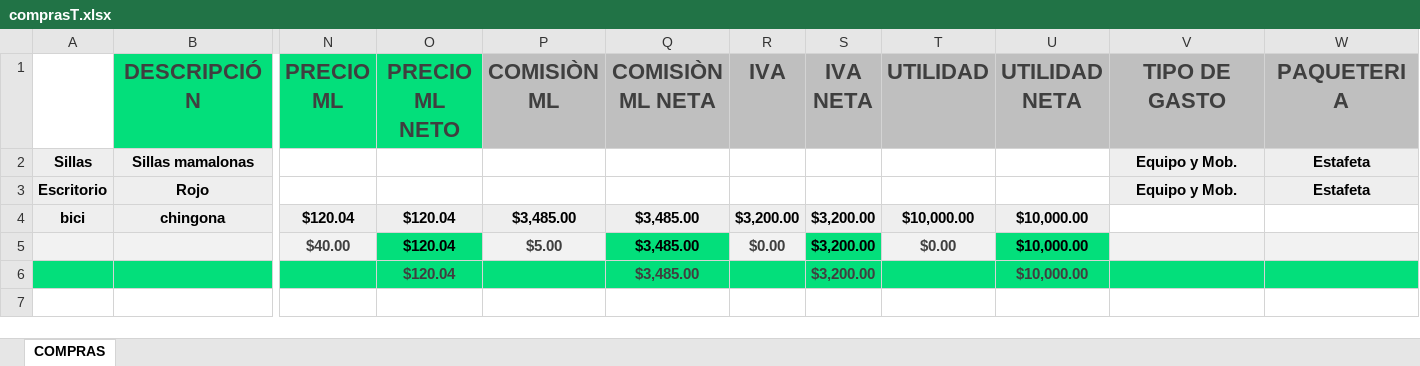
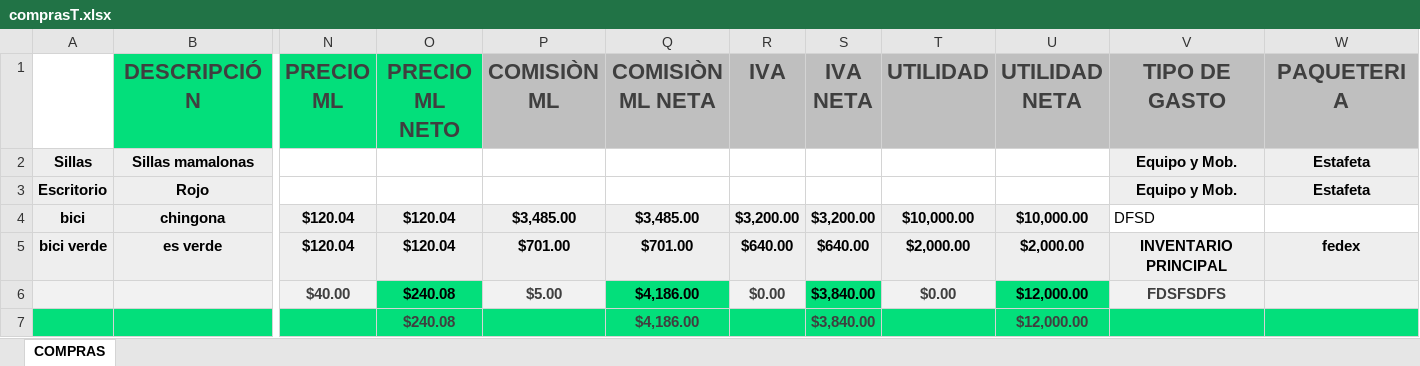
Before and after one commit to Alisbasa/EPIC-MOUNTAIN-SYSTEM, an Excel workbook: JavaApplication19/src/excel/comprasT.xlsx, sheet COMPRAS, drawn as a sheet; only a part is shown, gaps mark what is left out; values as stored, in another font and other column widths than the file's, no borders; charts and pictures not drawn; removed rows and columns are numbered as before the commit, all else as after; rows hold the shown columns only; the diff names each change by its address in the sheet, - before the commit and + after, or states it on an @@ line.

```diff
--- a/JavaApplication19/src/excel/comprasT.xlsx (sheet COMPRAS)
+++ b/JavaApplication19/src/excel/comprasT.xlsx (sheet COMPRAS)
-V4 (TIPO DE GASTO): (empty)
+V4 (TIPO DE GASTO): DFSD
-row 5:  |  | $40.00 | $120.04 | $5.00 | $3,485.00 | $0.00 | $3,200.00 | $0.00 | $10,000.00
-row 6:  |  |  | $120.04 |  | $3,485.00 |  | $3,200.00 |  | $10,000.00
+row 5: bici verde | es verde | $120.04 | $120.04 | $701.00 | $701.00 | $640.00 | $640.00 | $2,000.00 | $2,000.00 | INVENTARIO PRINCIPAL | fedex
+row 6:  |  | $40.00 | $240.08 | $5.00 | $4,186.00 | $0.00 | $3,840.00 | $0.00 | $12,000.00 | FDSFSDFS
+row 7:  |  |  | $240.08 |  | $4,186.00 |  | $3,840.00 |  | $12,000.00
```
Also changed, not shown: charts or pictures, JavaApplication19/src/excel/Inventario.xlsx, 1 other file.
